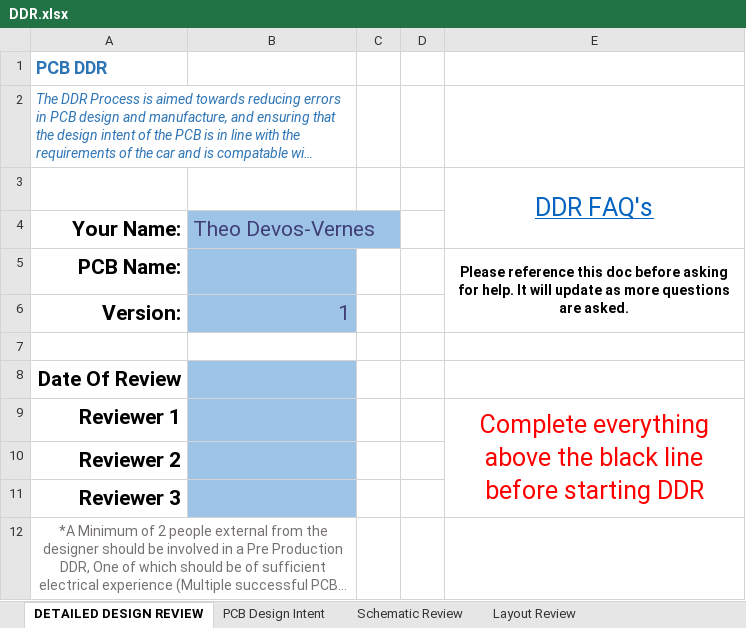
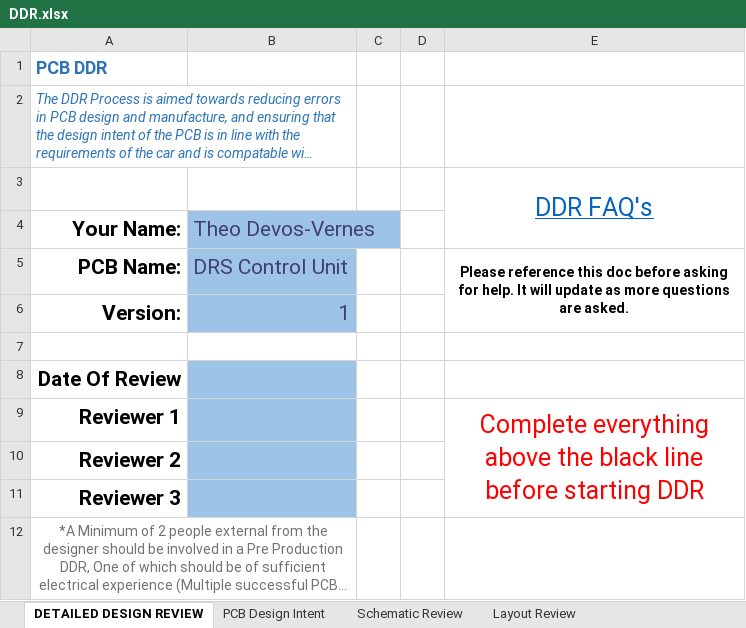
Before and after one commit to c3479858/ENGG2200, an Excel workbook: DRS Project/Design Files/Electrical System/DDR.xlsx, sheet DETAILED DESIGN REVIEW, drawn as a sheet; only a part is shown; long unchanged cells end in …; values as stored, in another font and other column widths than the file's, no borders; conditional formats not drawn; the diff names each change by its address in the sheet, - before the commit and + after, or states it on an @@ line.

```diff
--- a/DRS Project/Design Files/Electrical System/DDR.xlsx (sheet DETAILED DESIGN REVIEW)
+++ b/DRS Project/Design Files/Electrical System/DDR.xlsx (sheet DETAILED DESIGN REVIEW)
-B5 (Theo Devos-Vernes): (empty)
+B5 (Theo Devos-Vernes): DRS Control Unit
```
Also changed, not shown: sheet Layout Review, charts or pictures, 2 other files.
